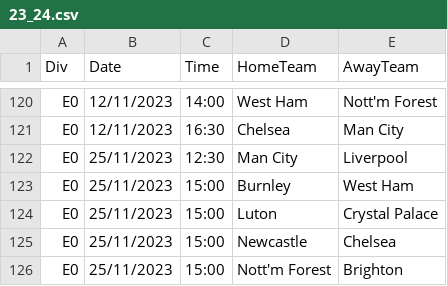
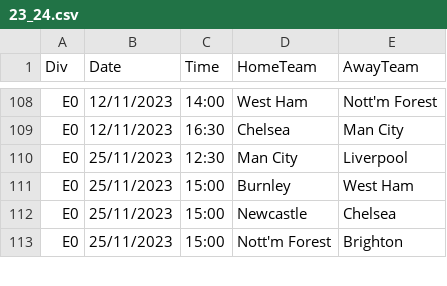
Before and after one commit to safinrashid/Predict-Premier-League, a CSV file: 23_24.csv, drawn as a sheet; only a part is shown, gaps mark what is left out; the diff covers the shown part only; the diff names each change by its address in the sheet, - before the commit and + after, or states it on an @@ line.

```diff
--- a/23_24.csv
+++ b/23_24.csv
-row 124: E0 | 25/11/2023 | 15:00 | Luton | Crystal Palace
```
Also changed, not shown: 12 removed rows elsewhere in this file, 8 other files.
